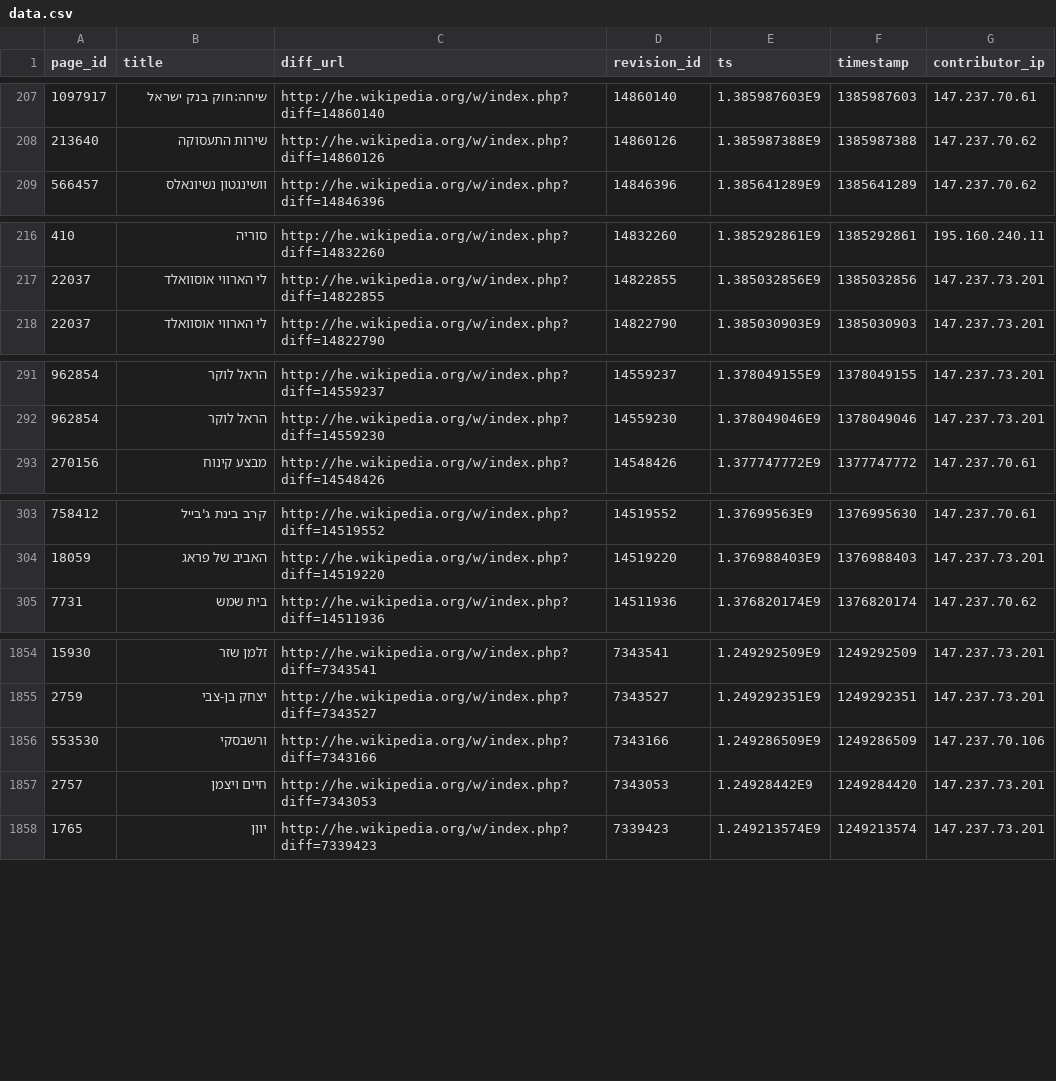
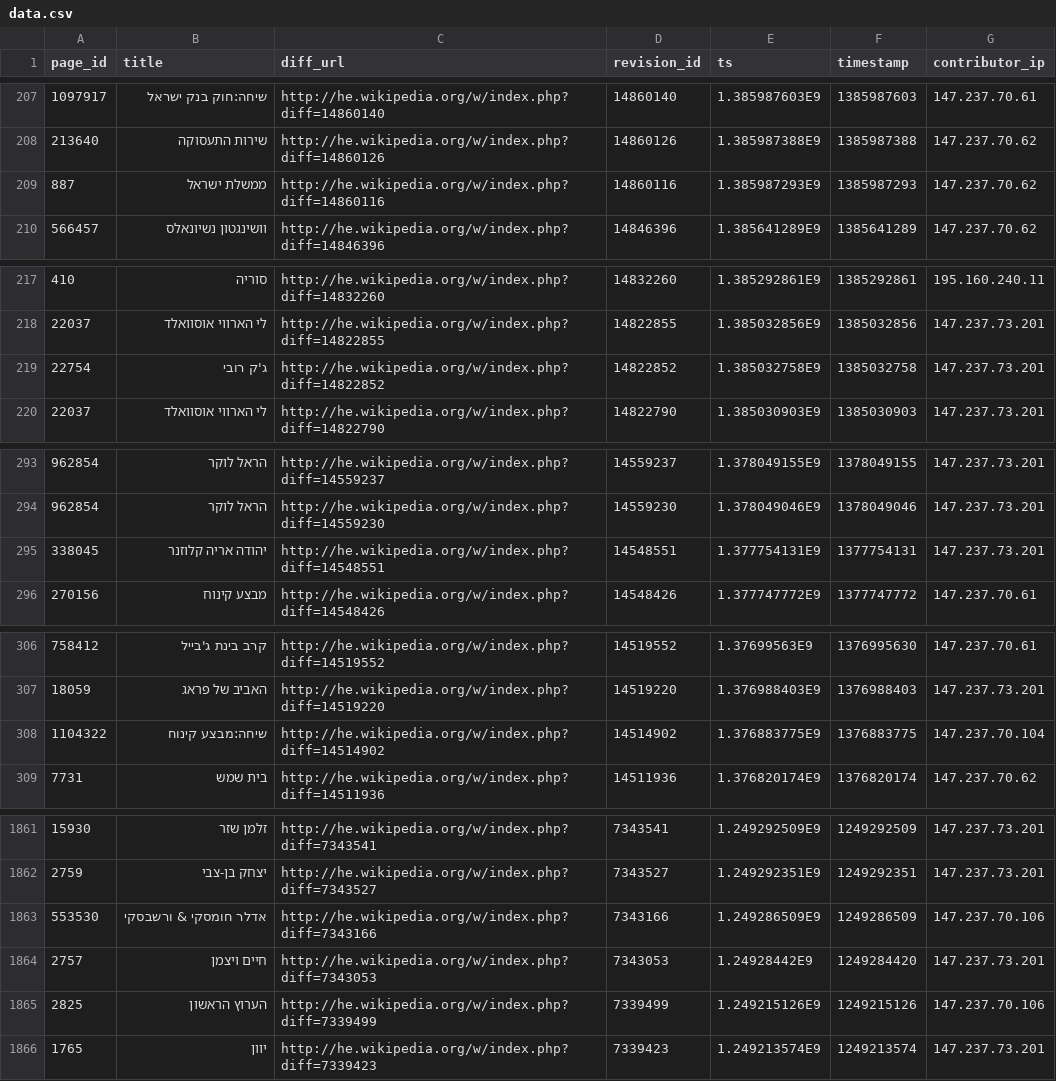
Before and after one commit to jarib/anon-history, a CSV file: israeledits/he/latest/data.csv, drawn as a sheet; only a part is shown, gaps mark what is left out; the diff covers the shown part only.

Commit message:
add missing isrealedits data

```diff
--- a/israeledits/he/latest/data.csv
+++ b/israeledits/he/latest/data.csv
@@ -208,2 +208,3 @@ page_id,title,diff_url,revision_id,ts,timestamp,contributor_ip
 213640,שירות התעסוקה,http://he.wikipedia.org/w/index.php?diff=14860126,14860126,1.385987388E9,1385987388,147.237.70.62
+887,ממשלת ישראל,http://he.wikipedia.org/w/index.php?diff=14860116,14860116,1.385987293E9,1385987293,147.237.70.62
 566457,וושינגטון נשיונאלס,http://he.wikipedia.org/w/index.php?diff=14846396,14846396,1.385641289E9,1385641289,147.237.70.62
@@ -217,2 +218,3 @@ page_id,title,diff_url,revision_id,ts,timestamp,contributor_ip
 22037,לי הארווי אוסוואלד,http://he.wikipedia.org/w/index.php?diff=14822855,14822855,1.385032856E9,1385032856,147.237.73.201
+22754,ג'ק רובי,http://he.wikipedia.org/w/index.php?diff=14822852,14822852,1.385032758E9,1385032758,147.237.73.201
 22037,לי הארווי אוסוואלד,http://he.wikipedia.org/w/index.php?diff=14822790,14822790,1.385030903E9,1385030903,147.237.73.201
@@ -292,2 +294,3 @@ page_id,title,diff_url,revision_id,ts,timestamp,contributor_ip
 962854,הראל לוקר,http://he.wikipedia.org/w/index.php?diff=14559230,14559230,1.378049046E9,1378049046,147.237.73.201
+338045,יהודה אריה קלוזנר,http://he.wikipedia.org/w/index.php?diff=14548551,14548551,1.377754131E9,1377754131,147.237.73.201
 270156,מבצע קינוח,http://he.wikipedia.org/w/index.php?diff=14548426,14548426,1.377747772E9,1377747772,147.237.70.61
@@ -304,2 +307,3 @@ page_id,title,diff_url,revision_id,ts,timestamp,contributor_ip
 18059,האביב של פראג,http://he.wikipedia.org/w/index.php?diff=14519220,14519220,1.376988403E9,1376988403,147.237.73.201
+1104322,שיחה:מבצע קינוח,http://he.wikipedia.org/w/index.php?diff=14514902,14514902,1.376883775E9,1376883775,147.237.70.104
 7731,בית שמש,http://he.wikipedia.org/w/index.php?diff=14511936,14511936,1.376820174E9,1376820174,147.237.70.62
@@ -1855,4 +1862,5 @@ page_id,title,diff_url,revision_id,ts,timestamp,contributor_ip
 2759,יצחק בן-צבי,http://he.wikipedia.org/w/index.php?diff=7343527,7343527,1.249292351E9,1249292351,147.237.73.201
-553530," ורשבסקי",http://he.wikipedia.org/w/index.php?diff=7343166,7343166,1.249286509E9,1249286509,147.237.70.106
+553530,אדלר חומסקי & ורשבסקי,http://he.wikipedia.org/w/index.php?diff=7343166,7343166,1.249286509E9,1249286509,147.237.70.106
 2757,חיים ויצמן,http://he.wikipedia.org/w/index.php?diff=7343053,7343053,1.24928442E9,1249284420,147.237.73.201
+2825,הערוץ הראשון,http://he.wikipedia.org/w/index.php?diff=7339499,7339499,1.249215126E9,1249215126,147.237.70.106
 1765,יוון,http://he.wikipedia.org/w/index.php?diff=7339423,7339423,1.249213574E9,1249213574,147.237.73.201
```
Also changed, not shown: 4 added rows, 1 removed row, 1 moved row and 38 edited cells elsewhere in this file, 5 other files.
